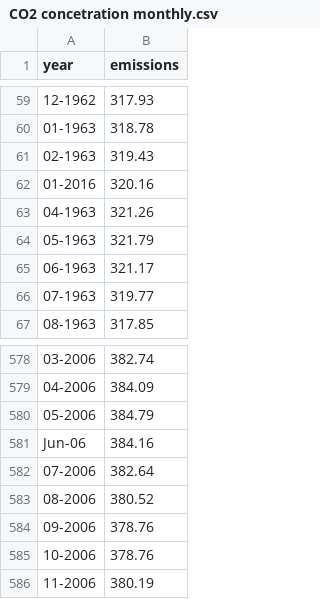
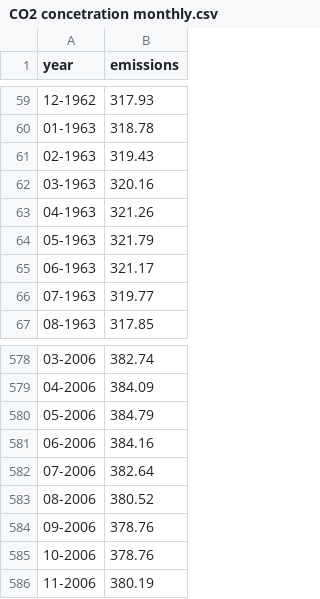
Before and after one commit to shishi0906/climatechange, a CSV file: data/CO2 concetration monthly.csv, drawn as a sheet; only a part is shown, gaps mark what is left out.

Commit message:
change

```diff
--- a/data/CO2 concetration monthly.csv
+++ b/data/CO2 concetration monthly.csv
@@ -61,3 +61,3 @@ year,emissions
 02-1963,319.43
-01-2016,320.16
+03-1963,320.16
 04-1963,321.26
@@ -580,3 +580,3 @@ year,emissions
 05-2006,384.79
-Jun-06,384.16
+06-2006,384.16
 07-2006,382.64
```
